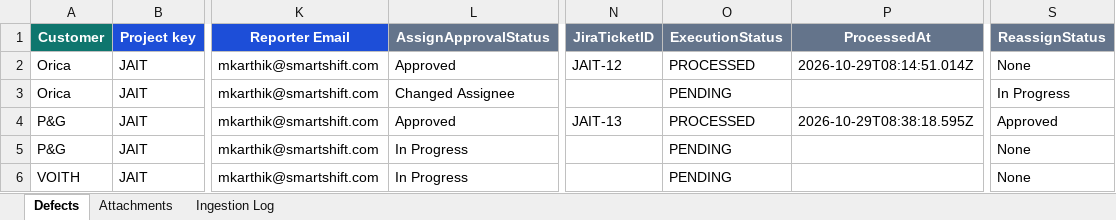
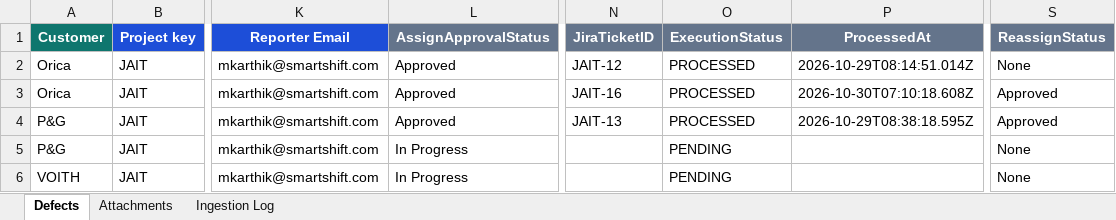
Before and after one commit to mkarthik-sst/smartshift-defect-hub, an Excel workbook: tracking/2026-10-29/c47f3a51-aebe-47e7-8b8b-fc3a4b026a64_CleanCore_Defects_SAMPLE (3).xlsx, sheet Defects, drawn as a sheet; only a part is shown, gaps mark what is left out; values as stored, in another font and other column widths than the file's, no borders; the diff names each change by its address in the sheet, - before the commit and + after, or states it on an @@ line.

Commit message:
defect-hub: update tracking for CleanCore_Defects_SAMPLE (3).xlsx (3/5 ticketed)

```diff
--- a/tracking/2026-10-29/c47f3a51-aebe-47e7-8b8b-fc3a4b026a64_CleanCore_Defects_SAMPLE (3).xlsx (sheet Defects)
+++ b/tracking/2026-10-29/c47f3a51-aebe-47e7-8b8b-fc3a4b026a64_CleanCore_Defects_SAMPLE (3).xlsx (sheet Defects)
-L3 (AssignApprovalStatus): Changed Assignee
+L3 (AssignApprovalStatus): Approved
-N3 (JiraTicketID): (empty)
+N3 (JiraTicketID): JAIT-16
-O3 (ExecutionStatus): PENDING
+O3 (ExecutionStatus): PROCESSED
-P3 (ProcessedAt): (empty)
+P3 (ProcessedAt): 2026-10-30T07:10:18.608Z
-S3 (ReassignStatus): In Progress
+S3 (ReassignStatus): Approved
```
Also changed, not shown: sheet Attachments.
